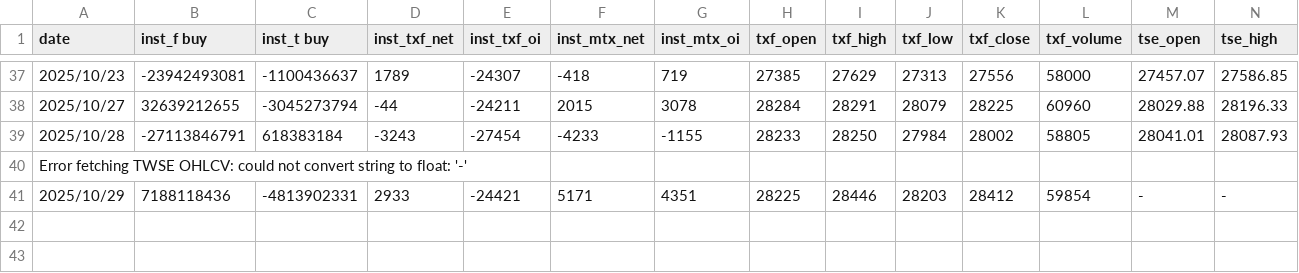
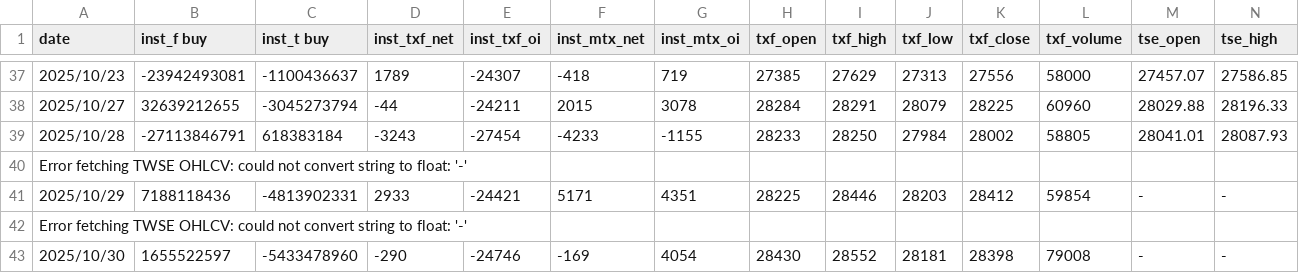
Before and after one commit to MaxChenCMC/Daily_Market_Scrapes, a CSV file: tblMkt.csv, drawn as a sheet; only a part is shown, gaps mark what is left out; rows hold the shown columns only; the diff names each change by its address in the sheet, - before the commit and + after, or states it on an @@ line.

Commit message:
已更新: data for 2025-10-30

```diff
--- a/tblMkt.csv
+++ b/tblMkt.csv
+row 42: Error fetching TWSE OHLCV: could not convert string to float: '-'
+row 43: 2025/10/30 | 1655522597 | -5433478960 | -290 | -24746 | -169 | 4054 | 28430 | 28552 | 28181 | 28398 | 79008 | - | -
```
